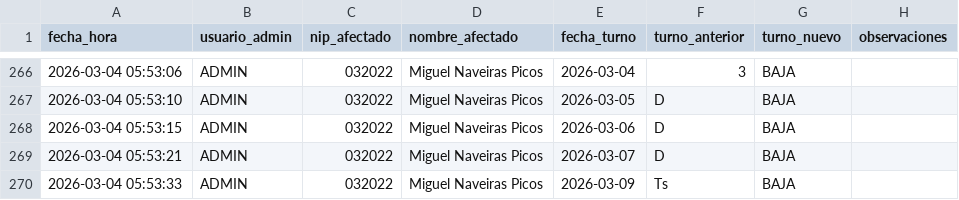
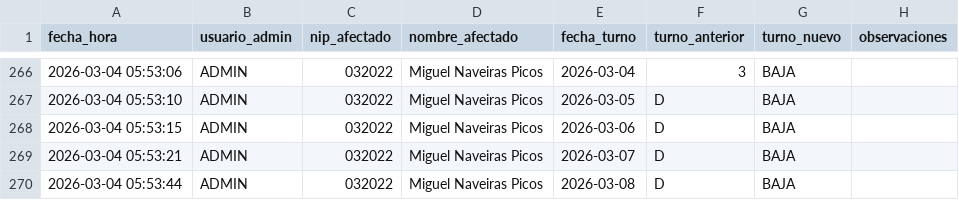
Before and after one commit to samuelfdezp-rgb/Cuadrante-2026, a CSV file: historial_cambios.csv, drawn as a sheet; only a part is shown, gaps mark what is left out.

Commit message:
Actualiza historial_cambios.csv

```diff
--- a/historial_cambios.csv
+++ b/historial_cambios.csv
@@ -269,2 +269,2 @@ fecha_hora,usuario_admin,nip_afectado,nombre_afectado,fecha_turno,turno_anterior
 2026-03-04 05:53:21,ADMIN,032022,Miguel Naveiras Picos,2026-03-07,D,BAJA,
-2026-03-04 05:53:33,ADMIN,032022,Miguel Naveiras Picos,2026-03-09,Ts,BAJA,
+2026-03-04 05:53:44,ADMIN,032022,Miguel Naveiras Picos,2026-03-08,D,BAJA,
```
